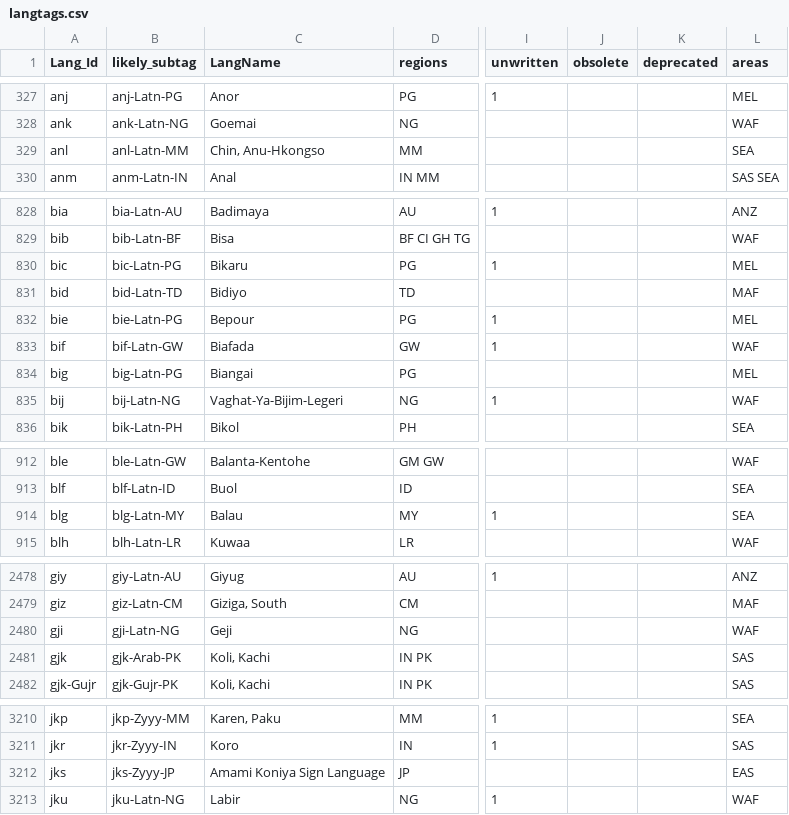
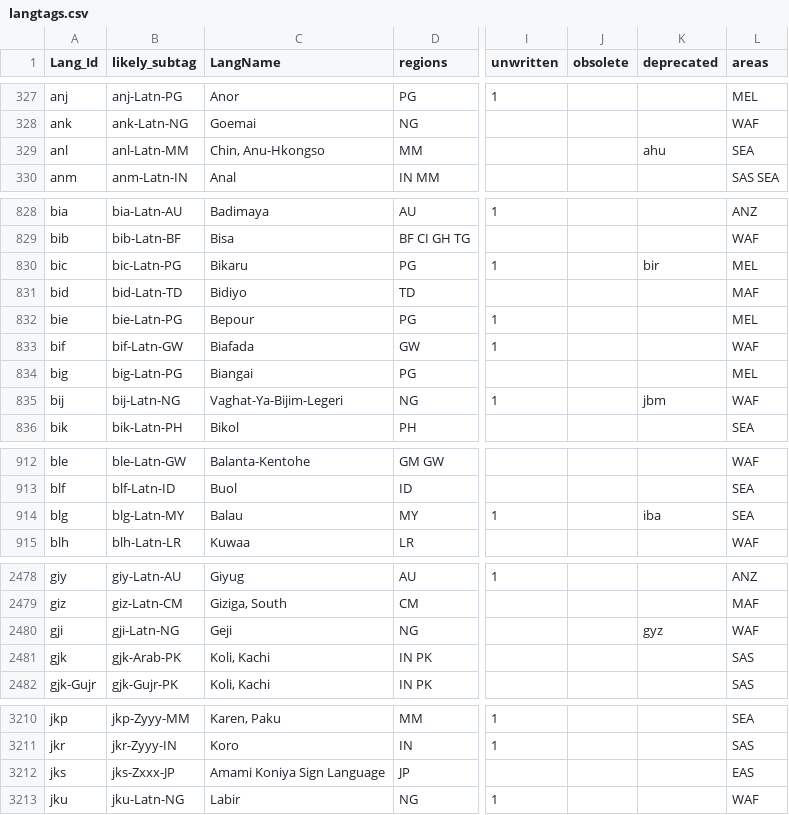
Before and after one commit to silnrsi/langtags, a CSV file: source/langtags.csv, drawn as a sheet; only a part is shown, gaps mark what is left out; the diff covers the shown part only; the diff names each change by its address in the sheet, - before the commit and + after, or states it on an @@ line.

```diff
--- a/source/langtags.csv
+++ b/source/langtags.csv
-K329 (deprecated): (empty)
+K329 (deprecated): ahu
-K830 (deprecated): (empty)
+K830 (deprecated): bir
-K835 (deprecated): (empty)
+K835 (deprecated): jbm
-K914 (deprecated): (empty)
+K914 (deprecated): iba
-K2480 (deprecated): (empty)
+K2480 (deprecated): gyz
-B3212 (likely_subtag): jks-Zyyy-JP
+B3212 (likely_subtag): jks-Zxxx-JP
```
Also changed, not shown: 9 edited cells elsewhere in this file, 5 other files.
